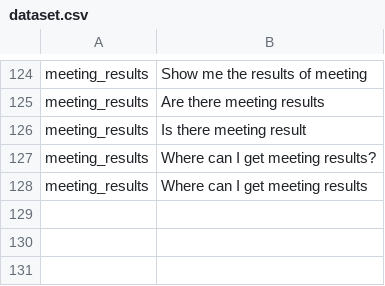
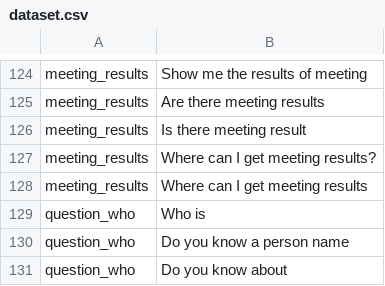
Before and after one commit to zestium/konversa, a CSV file: src/dataset.csv, drawn as a sheet; only a part is shown, gaps mark what is left out; the diff names each change by its address in the sheet, - before the commit and + after, or states it on an @@ line.

```diff
--- a/src/dataset.csv
+++ b/src/dataset.csv
+row 129: question_who | Who is
+row 130: question_who | Do you know a person name
+row 131: question_who | Do you know about
```
Also changed, not shown: 6 other files.
